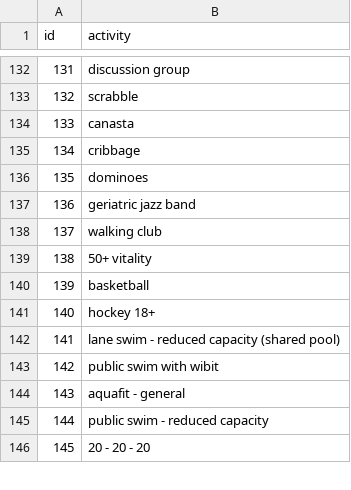
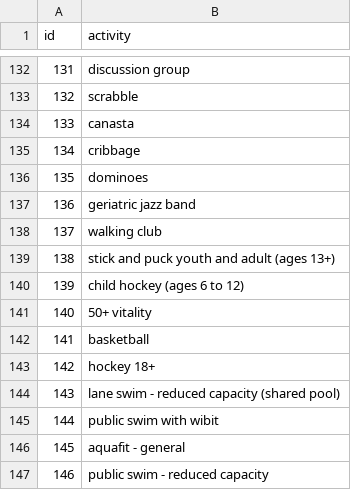
Before and after one commit to pgaskin/orec2, a CSV file: activities.csv, drawn as a sheet; only a part is shown, gaps mark what is left out; the shorter side is filled out with more unchanged rows; addresses are those after the commit; the diff names each change by its address in the sheet, - before the commit and + after, or states it on an @@ line.

```diff
--- a/activities.csv
+++ b/activities.csv
+row 139: 138 | stick and puck youth and adult (ages 13+)
+row 140: 139 | child hockey (ages 6 to 12)
@@ column A (id) renumbered from row 141 down @@
```
Also changed, not shown: facilities.csv, schedule_groups.csv, 3 other files.
